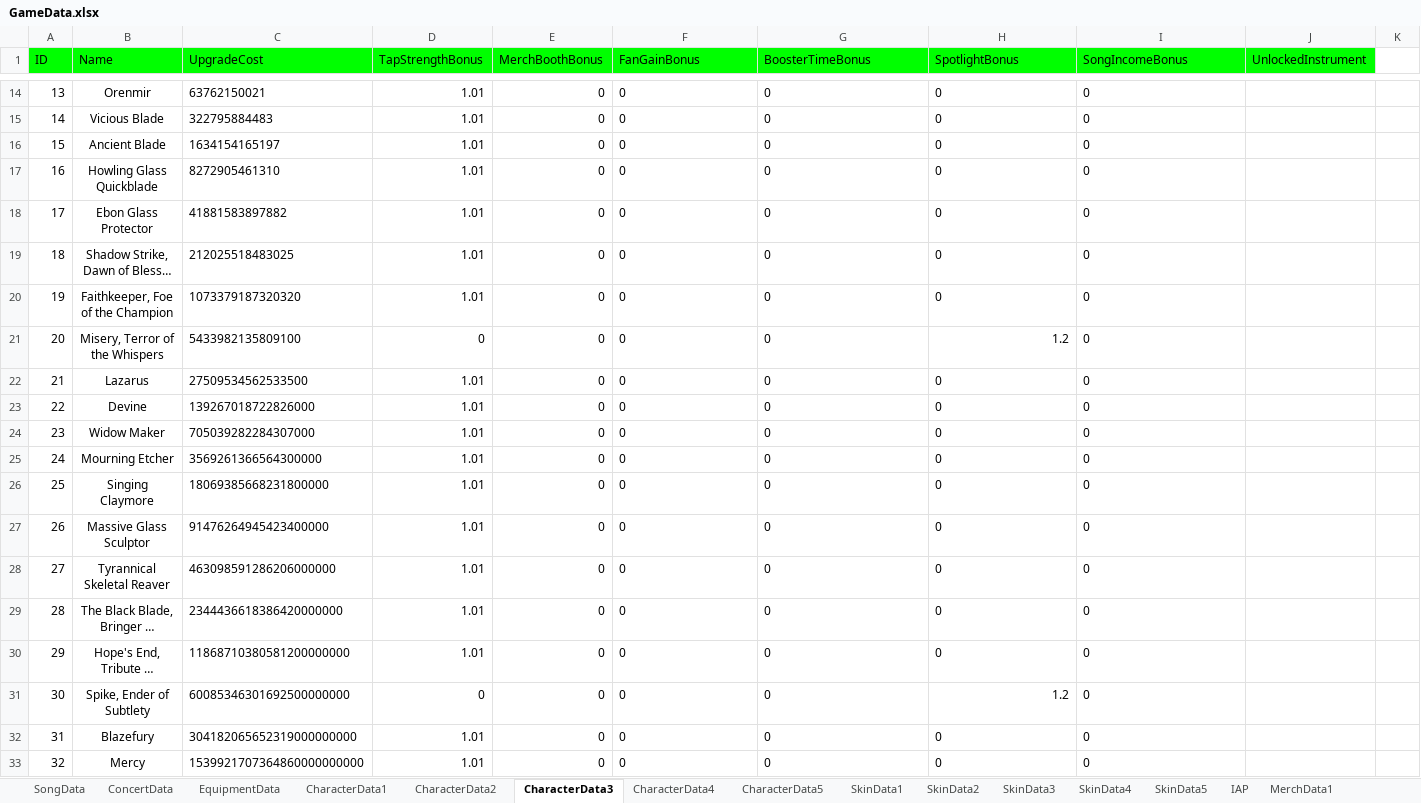
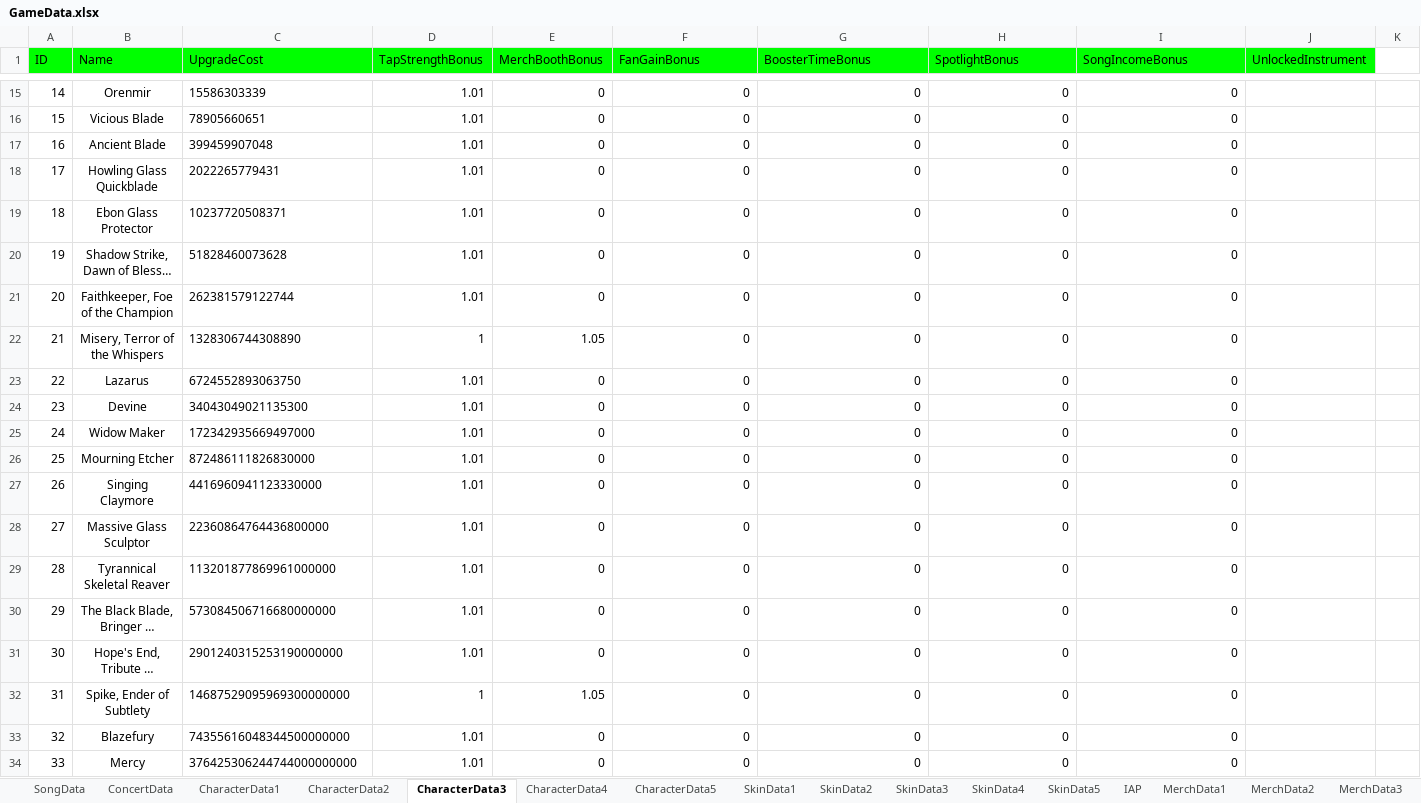
Before and after one commit to mkghoster/TapBand, an Excel workbook: TapBand_SRC/Assets/Data/GameData.xlsx, sheet CharacterData3, drawn as a sheet; only a part is shown, gaps mark what is left out; long unchanged cells end in …; values as stored, in another font and other column widths than the file's, no borders; charts and pictures not drawn; addresses are those after the commit; the diff covers the shown part only; the diff names each change by its address in the sheet, - before the commit and + after, or states it on an @@ line.

```diff
--- a/TapBand_SRC/Assets/Data/GameData.xlsx (sheet CharacterData3)
+++ b/TapBand_SRC/Assets/Data/GameData.xlsx (sheet CharacterData3)
-sheet tab: EquipmentData
@@ column A (ID) renumbered from row 3 down @@
-C15 (UpgradeCost): 63762150021
+C15 (UpgradeCost): 15586303339
-F15:I21 alignment: left
+F15:I21 alignment: right
-C16 (UpgradeCost): 322795884483
+C16 (UpgradeCost): 78905660651
-C17 (UpgradeCost): 1634154165197
+C17 (UpgradeCost): 399459907048
-C18 (UpgradeCost): 8272905461310
+C18 (UpgradeCost): 2022265779431
-C19 (UpgradeCost): 41881583897882
+C19 (UpgradeCost): 10237720508371
-C20 (UpgradeCost): 212025518483025
+C20 (UpgradeCost): 51828460073628
-C21 (UpgradeCost): 1073379187320320
+C21 (UpgradeCost): 262381579122744
-C22 (UpgradeCost): 5433982135809100
+C22 (UpgradeCost): 1328306744308890
-D22 (TapStrengthBonus): 0
+D22 (TapStrengthBonus): 1
-E22 (MerchBoothBonus): 0
+E22 (MerchBoothBonus): 1.05
-F22:G22 alignment: left
+F22:G22 alignment: right
-H22 (SpotlightBonus): 1.2
+H22 (SpotlightBonus): 0
-I22 alignment: left
+I22 alignment: right
-C23 (UpgradeCost): 27509534562533500
+C23 (UpgradeCost): 6724552893063750
-F23:I31 alignment: left
+F23:I31 alignment: right
-C24 (UpgradeCost): 139267018722826000
+C24 (UpgradeCost): 34043049021135300
-C25 (UpgradeCost): 705039282284307000
+C25 (UpgradeCost): 172342935669497000
-C26 (UpgradeCost): 3569261366564300000
+C26 (UpgradeCost): 872486111826830000
-C27 (UpgradeCost): 18069385668231800000
+C27 (UpgradeCost): 4416960941123330000
-C28 (UpgradeCost): 91476264945423400000
+C28 (UpgradeCost): 22360864764436800000
-C29 (UpgradeCost): 463098591286206000000
+C29 (UpgradeCost): 113201877869961000000
-C30 (UpgradeCost): 2344436618386420000000
+C30 (UpgradeCost): 573084506716680000000
-C31 (UpgradeCost): 11868710380581200000000
+C31 (UpgradeCost): 2901240315253190000000
-C32 (UpgradeCost): 60085346301692500000000
+C32 (UpgradeCost): 14687529095969300000000
-D32 (TapStrengthBonus): 0
+D32 (TapStrengthBonus): 1
-E32 (MerchBoothBonus): 0
+E32 (MerchBoothBonus): 1.05
-F32:G32 alignment: left
+F32:G32 alignment: right
-H32 (SpotlightBonus): 1.2
+H32 (SpotlightBonus): 0
-I32 alignment: left
+I32 alignment: right
-C33 (UpgradeCost): 304182065652319000000000
+C33 (UpgradeCost): 74355616048344500000000
-F33:I34 alignment: left
+F33:I34 alignment: right
-C34 (UpgradeCost): 1539921707364860000000000
+C34 (UpgradeCost): 376425306244744000000000
```
Also changed, not shown: 1 added row, 37 edited cells and cell formats elsewhere in this sheet, sheet SongData, sheet Sheet14, sheet CharacterData2, sheet CharacterData4, sheet CharacterData5, sheet CharacterData1, 8 more sheets, formulas that keep their value, charts or pictures, 38 other files.
